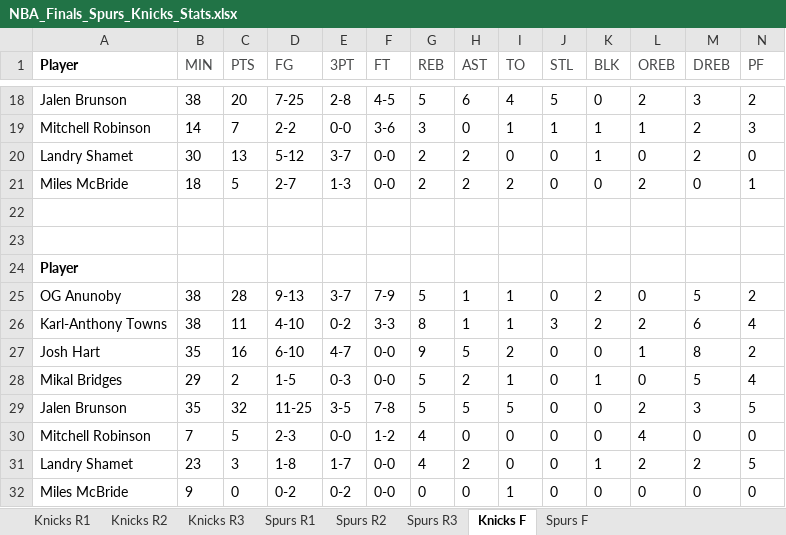
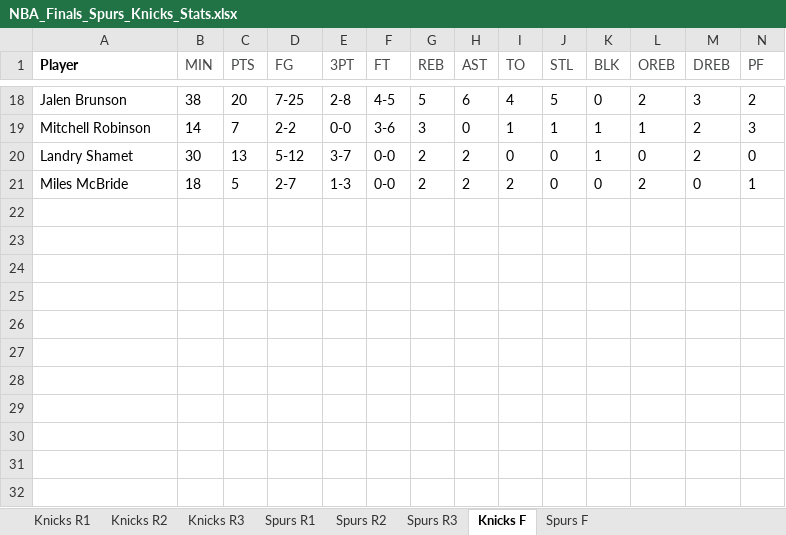
Before and after one commit to adamkarib/nba-finals-dashboard, an Excel workbook: NBA_Finals_Spurs_Knicks_Stats.xlsx, sheet Knicks F, drawn as a sheet; only a part is shown, gaps mark what is left out; values as stored, in another font and other column widths than the file's, no borders; rows hold the shown columns only; the diff names each change by its address in the sheet, - before the commit and + after, or states it on an @@ line.

```diff
--- a/NBA_Finals_Spurs_Knicks_Stats.xlsx (sheet Knicks F)
+++ b/NBA_Finals_Spurs_Knicks_Stats.xlsx (sheet Knicks F)
-row 22: (empty)
-row 23: (empty)
-row 24: Player
-row 25: OG Anunoby | 38 | 28 | 9-13 | 3-7 | 7-9 | 5 | 1 | 1 | 0 | 2 | 0 | 5 | 2
-row 26: Karl-Anthony Towns | 38 | 11 | 4-10 | 0-2 | 3-3 | 8 | 1 | 1 | 3 | 2 | 2 | 6 | 4
-row 27: Josh Hart | 35 | 16 | 6-10 | 4-7 | 0-0 | 9 | 5 | 2 | 0 | 0 | 1 | 8 | 2
-row 28: Mikal Bridges | 29 | 2 | 1-5 | 0-3 | 0-0 | 5 | 2 | 1 | 0 | 1 | 0 | 5 | 4
-row 29: Jalen Brunson | 35 | 32 | 11-25 | 3-5 | 7-8 | 5 | 5 | 5 | 0 | 0 | 2 | 3 | 5
-row 30: Mitchell Robinson | 7 | 5 | 2-3 | 0-0 | 1-2 | 4 | 0 | 0 | 0 | 0 | 4 | 0 | 0
-row 31: Landry Shamet | 23 | 3 | 1-8 | 1-7 | 0-0 | 4 | 2 | 0 | 0 | 1 | 2 | 2 | 5
-row 32: Miles McBride | 9 | 0 | 0-2 | 0-2 | 0-0 | 0 | 0 | 1 | 0 | 0 | 0 | 0 | 0
```
Also changed, not shown: sheet Spurs F.
